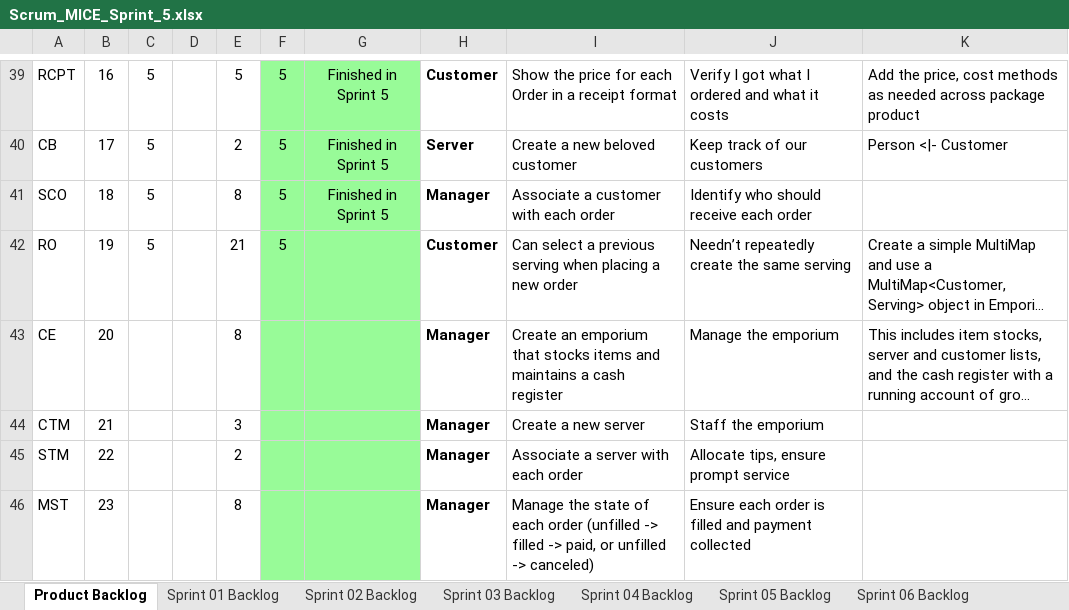
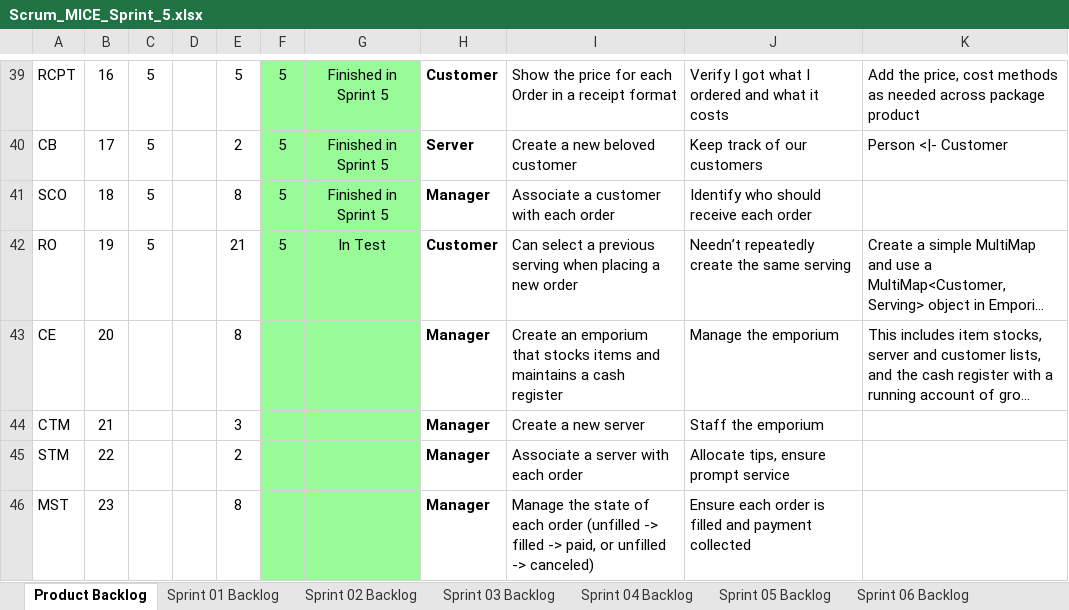
Before and after one commit to els2357/cse1325, an Excel workbook: P11/Scrum_MICE_Sprint_5.xlsx, sheet Product Backlog, drawn as a sheet; only a part is shown, gaps mark what is left out; long unchanged cells end in …; values as stored, in another font and other column widths than the file's, no borders; charts and pictures not drawn; the diff names each change by its address in the sheet, - before the commit and + after, or states it on an @@ line.

```diff
--- a/P11/Scrum_MICE_Sprint_5.xlsx (sheet Product Backlog)
+++ b/P11/Scrum_MICE_Sprint_5.xlsx (sheet Product Backlog)
-G42: (empty)
+G42: In Test
```
Also changed, not shown: sheet Sprint 05 Backlog, charts or pictures.
